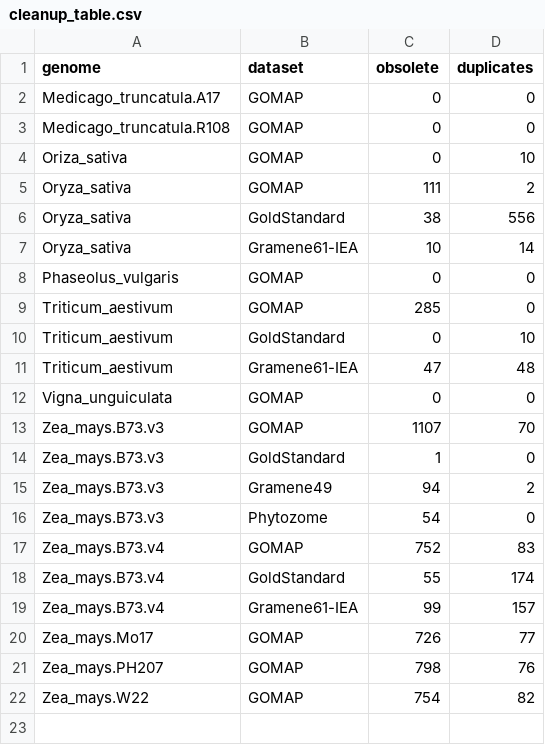
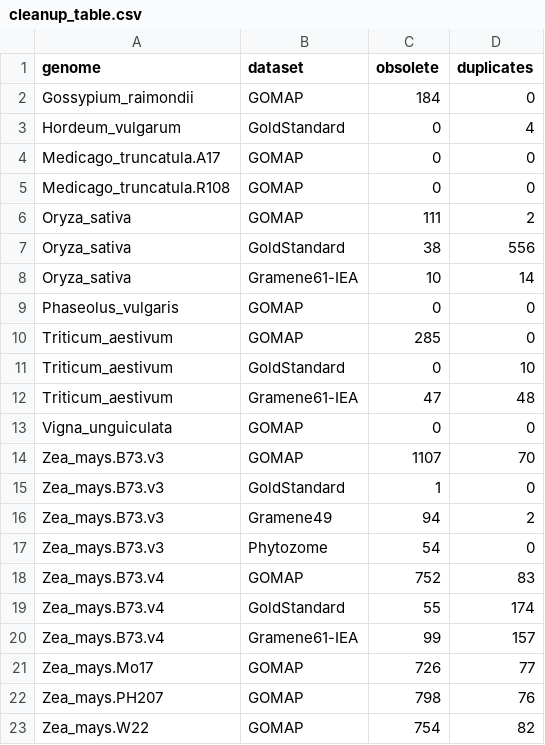
Before and after one commit to LeilaFattel/GOMAP-Paper-2019.1, a CSV file: analyses/cleanup/results/cleanup_table.csv, drawn as a sheet.

Commit message:
Add a Gold Standard for barley and GOMAP dataset for Cotton

```diff
--- a/analyses/cleanup/results/cleanup_table.csv
+++ b/analyses/cleanup/results/cleanup_table.csv
@@ -1,5 +1,6 @@
 genome,dataset,obsolete,duplicates
+Gossypium_raimondii,GOMAP,184,0
+Hordeum_vulgarum,GoldStandard,0,4
 Medicago_truncatula.A17,GOMAP,0,0
 Medicago_truncatula.R108,GOMAP,0,0
-Oriza_sativa,GOMAP,0,10
 Oryza_sativa,GOMAP,111,2
```
Also changed, not shown: data/n_genes_per_genome.csv, 8 other files.
